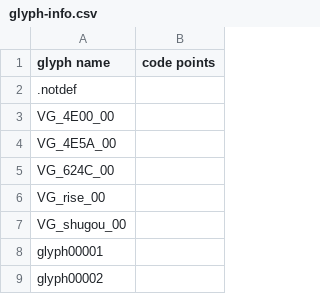
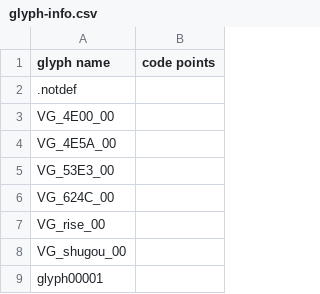
Before and after one commit to notofonts/noto-cjk-varco, a CSV file: Sources/NotoSerifCJKjp-VF.subset.fontra/glyph-info.csv, drawn as a sheet; only a part is shown; the shorter side is filled out with more unchanged rows.

```diff
--- a/Sources/NotoSerifCJKjp-VF.subset.fontra/glyph-info.csv
+++ b/Sources/NotoSerifCJKjp-VF.subset.fontra/glyph-info.csv
@@ -4,2 +4,3 @@ VG_4E00_00;
 VG_4E5A_00;
+VG_53E3_00;
 VG_624C_00;
```
Also changed, not shown: 5 other files.
